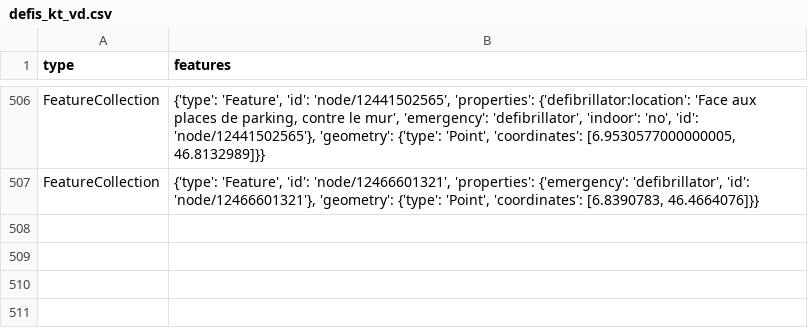
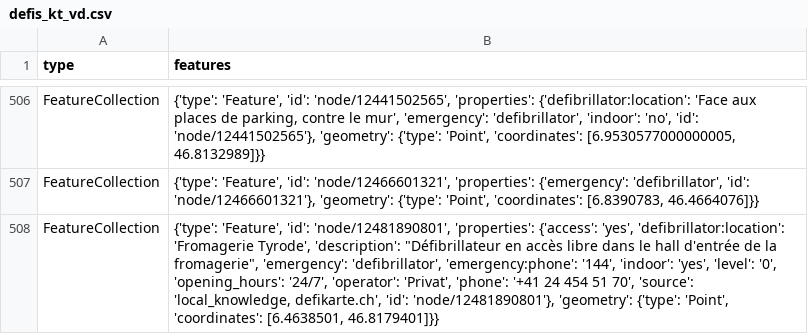
Before and after one commit to OpenBracketsCH/defi_data, a CSV file: data/csv/defis_kt_vd.csv, drawn as a sheet; only a part is shown, gaps mark what is left out; the diff names each change by its address in the sheet, - before the commit and + after, or states it on an @@ line.

```diff
--- a/data/csv/defis_kt_vd.csv
+++ b/data/csv/defis_kt_vd.csv
+row 508: FeatureCollection | {'type': 'Feature', 'id': 'node/12481890801', 'properties': {'access': 'yes', 'defibrillator:location': 'Fromagerie Tyrode', 'description': "Défibrillateur en accès libre dans le hall d'entrée de la fromagerie", 'emergency': 'defibrillator', 'emergency:phone': '144', 'indoor': 'yes', 'level': '0', 'opening_hours': '24/7', 'operator': 'Privat', 'phone': '+41 24 454 51 70', 'source': 'local_knowledge, defikarte.ch', 'id': 'node/12481890801'}, 'geometry': {'type': 'Point', 'coordinates': [6.4638501, 46.8179401]}}
```
Also changed, not shown: data/csv/defis_dispo_knzsg.csv, data/csv/defis_kt_sg.csv, 6 other files.
